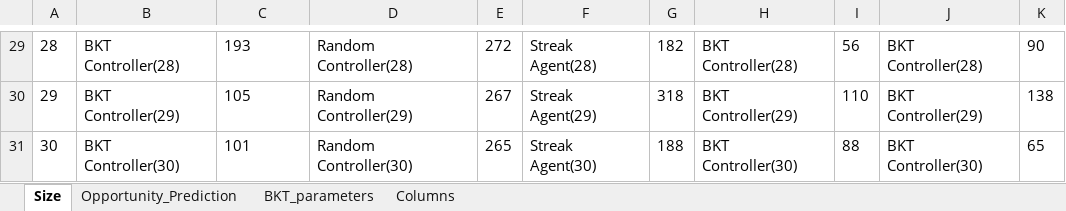
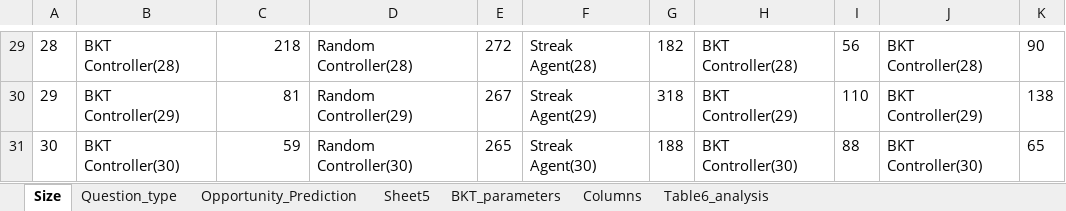
Before and after one commit to qiaozhQZ/AL-Analysis, an Excel workbook: Data/Result.xlsx, sheet Size, drawn as a sheet; only a part is shown, gaps mark what is left out; values as stored, in another font and other column widths than the file's, no borders; charts and pictures not drawn; the diff covers the shown part only; the diff names each change by its address in the sheet, - before the commit and + after, or states it on an @@ line.

```diff
--- a/Data/Result.xlsx (sheet Size)
+++ b/Data/Result.xlsx (sheet Size)
+sheet tab: Question_type
+sheet tab: Sheet5
+sheet tab: Table6_analysis
-C29:C31 alignment: left
+C29:C31 alignment: right
-C29: 193
+C29: 218
-C30: 105
+C30: 81
-C31: 101
+C31: 59
```
Also changed, not shown: 30 edited cells and cell formats elsewhere in this sheet, sheet Opportunity_Prediction, charts or pictures, 18 other files.
